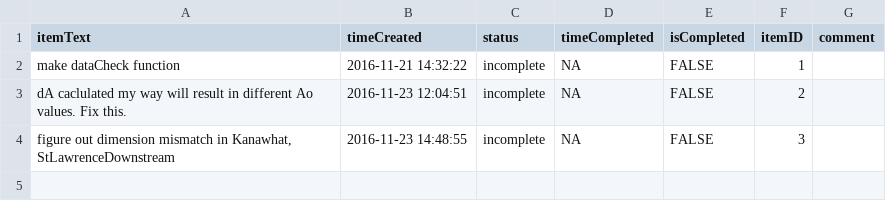
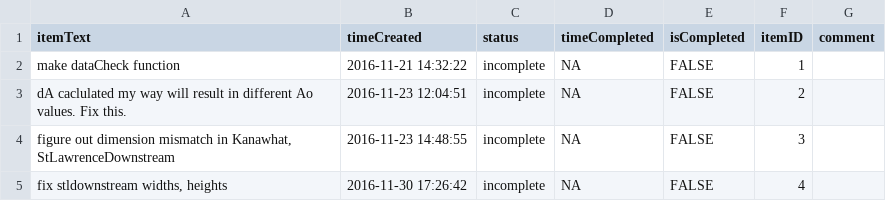
Before and after one commit to markwh/PepsiData, a CSV file: todo.csv, drawn as a sheet; the diff names each change by its address in the sheet, - before the commit and + after, or states it on an @@ line.

Commit message:
updated todo, small fix in readTruth function

```diff
--- a/todo.csv
+++ b/todo.csv
+row 5: fix stldownstream widths, heights | 2016-11-30 17:26:42 | incomplete | NA | FALSE | 4
```
Also changed, not shown: 3 other files.
